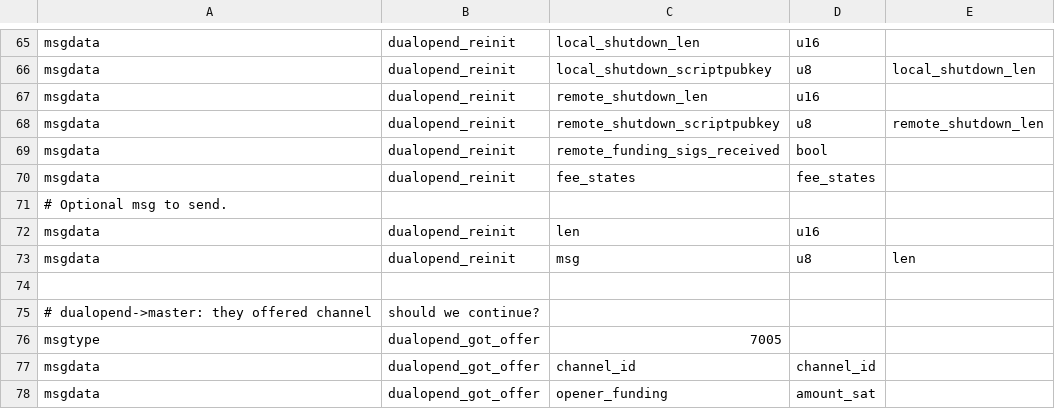
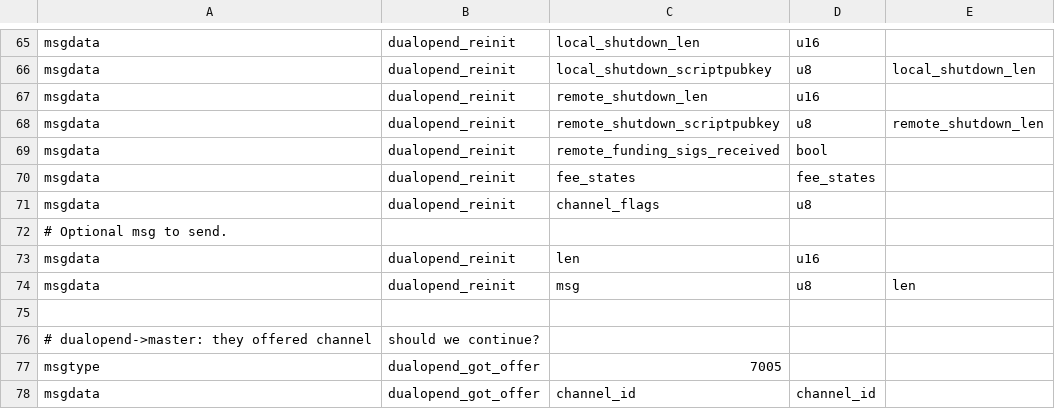
Before and after one commit to ElementsProject/lightning, a CSV file: openingd/dualopend_wire.csv, drawn as a sheet; only a part is shown, gaps mark what is left out; the shorter side is filled out with more unchanged rows; the diff names each change by its address in the sheet, - before the commit and + after, or states it on an @@ line.

Commit message:
df-reinit: pass back channel_flags
We should also restore the channel_flags field on reinit; we use them if
we do an RBF after a reconnection

```diff
--- a/openingd/dualopend_wire.csv
+++ b/openingd/dualopend_wire.csv
+row 71: msgdata | dualopend_reinit | channel_flags | u8
```
Also changed, not shown: 4 other files.
